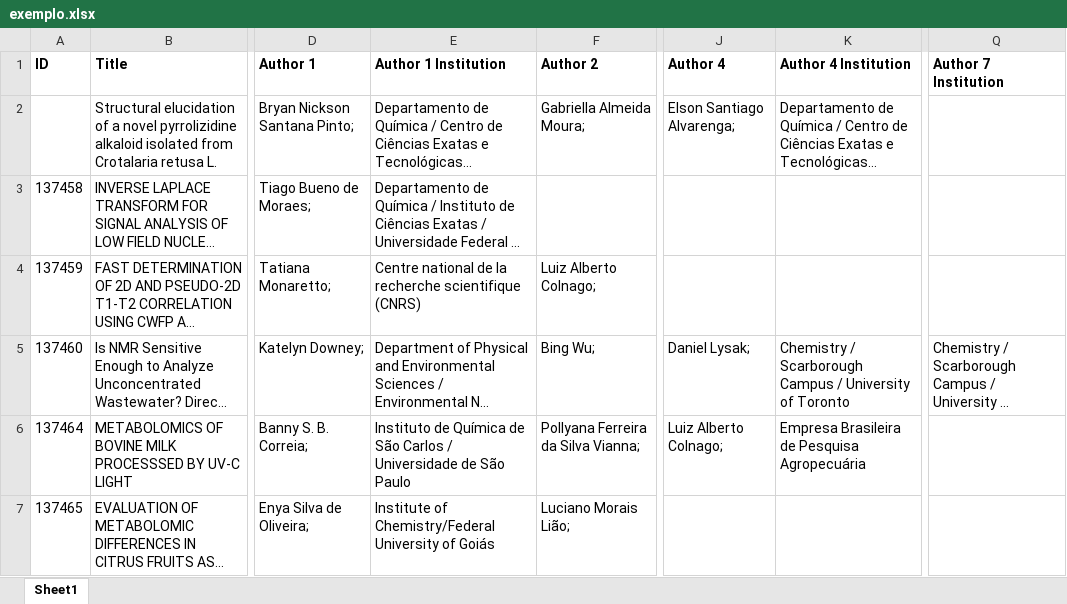
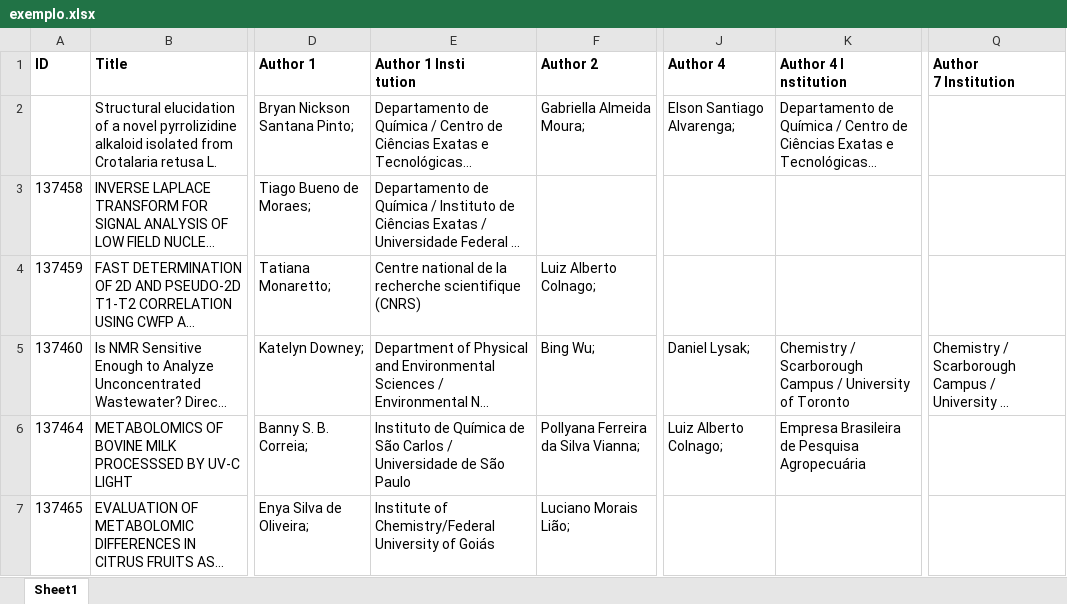
Before and after one commit to VianaGu/exercicios-2023, an Excel workbook: php/exemplo.xlsx, sheet Sheet1, drawn as a sheet; only a part is shown, gaps mark what is left out; long unchanged cells end in …; values as stored, in another font and other column widths than the file's, no borders; ↵ is a line break in a cell; the diff names each change by its address in the sheet, - before the commit and + after, or states it on an @@ line.

```diff
--- a/php/exemplo.xlsx (sheet Sheet1)
+++ b/php/exemplo.xlsx (sheet Sheet1)
-E1: Author 1 Institution
+E1: Author 1 Insti ↵ tution
-K1: Author 4 Institution
+K1: Author 4 I ↵ nstitution
-Q1: Author 7 Institution
+Q1: Author ↵ 7 Institution
```
Also changed, not shown: 1 other file.
